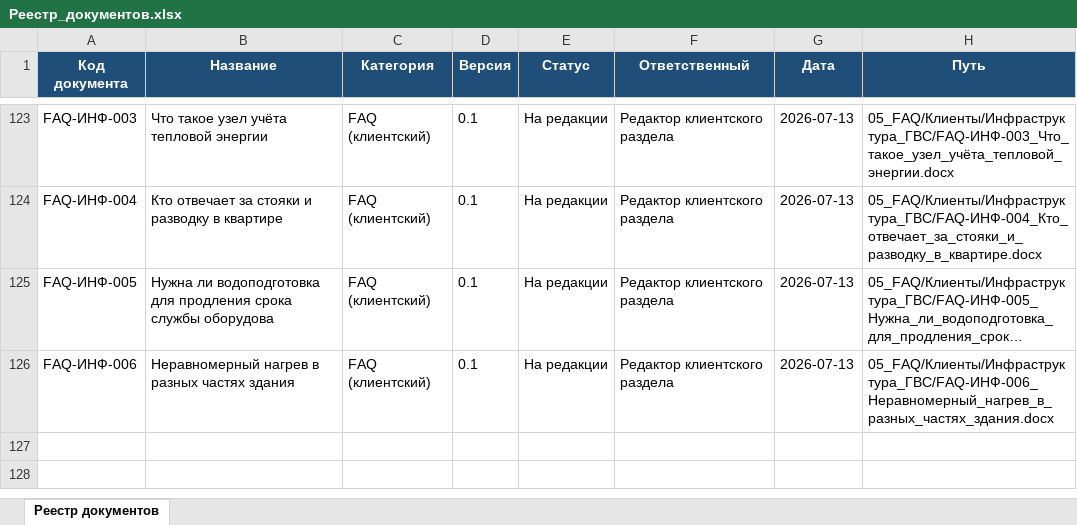
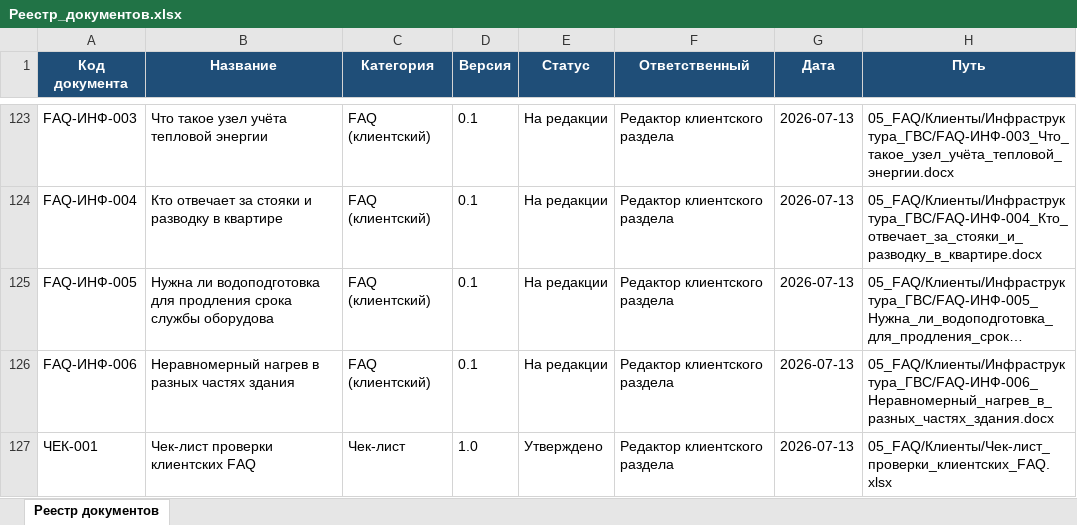
Before and after one commit to andrey52bs-dotcom/KnowledgeFactory_-_Foundation_v1.0, an Excel workbook: 00_Проект/02_Реестр/Реестр_документов.xlsx, sheet Реестр документов, drawn as a sheet; only a part is shown, gaps mark what is left out; long unchanged cells end in …; values as stored, in another font and other column widths than the file's, no borders; charts and pictures not drawn; the diff names each change by its address in the sheet, - before the commit and + after, or states it on an @@ line.

```diff
--- a/00_Проект/02_Реестр/Реестр_документов.xlsx (sheet Реестр документов)
+++ b/00_Проект/02_Реестр/Реестр_документов.xlsx (sheet Реестр документов)
+row 127: ЧЕК-001 | Чек-лист проверки клиентских FAQ | Чек-лист | 1.0 | Утверждено | Редактор клиентского раздела | 2026-07-13 | 05_FAQ/Клиенты/Чек-лист_проверки_клиентских_FAQ.xlsx
```
Also changed, not shown: 00_Проект/02_Реестр/Реестр_версий.xlsx, 3 other files.
